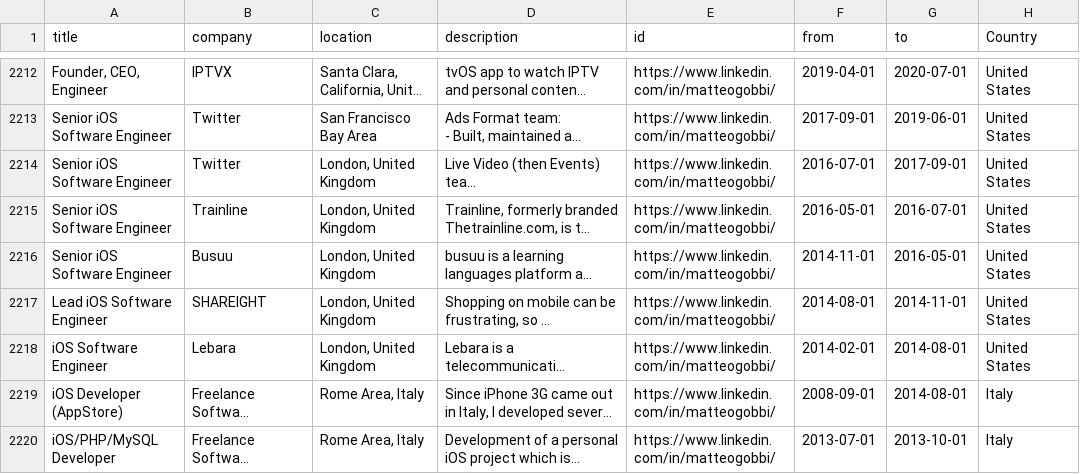
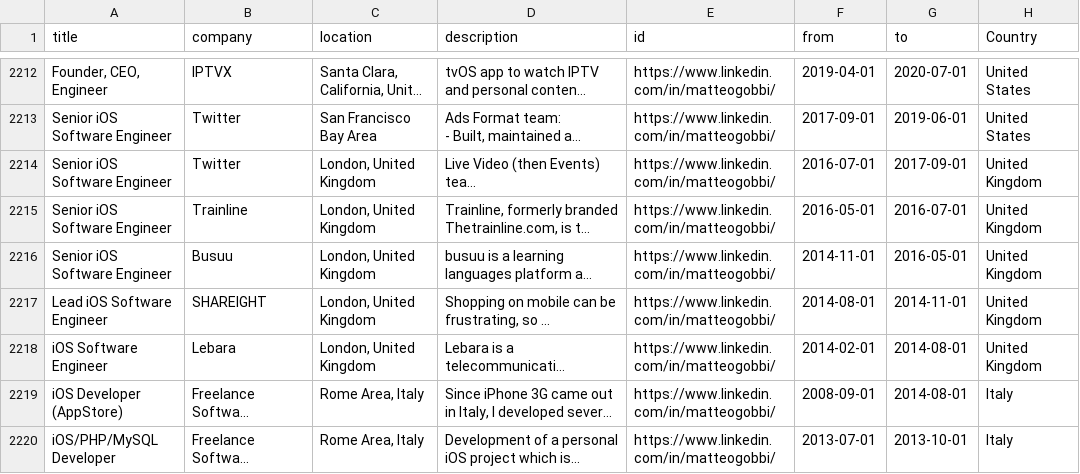
Before and after one commit to aamster/LinkedinSEStats, a CSV file: experiences.csv, drawn as a sheet; only a part is shown, gaps mark what is left out; long unchanged cells end in …; the diff covers the shown part only; the diff names each change by its address in the sheet, - before the commit and + after, or states it on an @@ line.

Commit message:
Updates to Data cleaning

```diff
--- a/experiences.csv
+++ b/experiences.csv
-H2214:H2218 (Country): United States
+H2214:H2218 (Country): United Kingdom
```
Also changed, not shown: 21 edited cells elsewhere in this file, education.csv, 3 other files.
